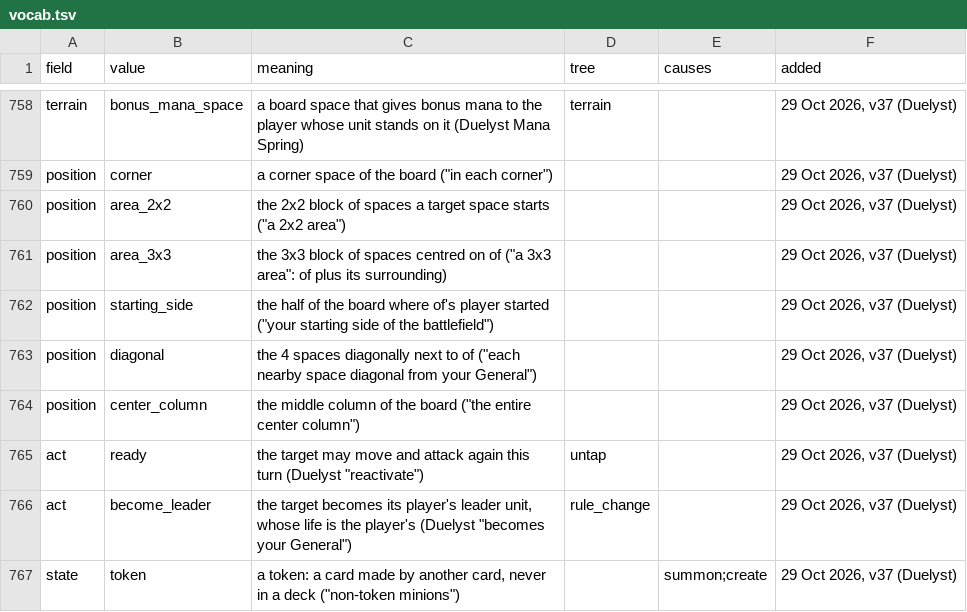
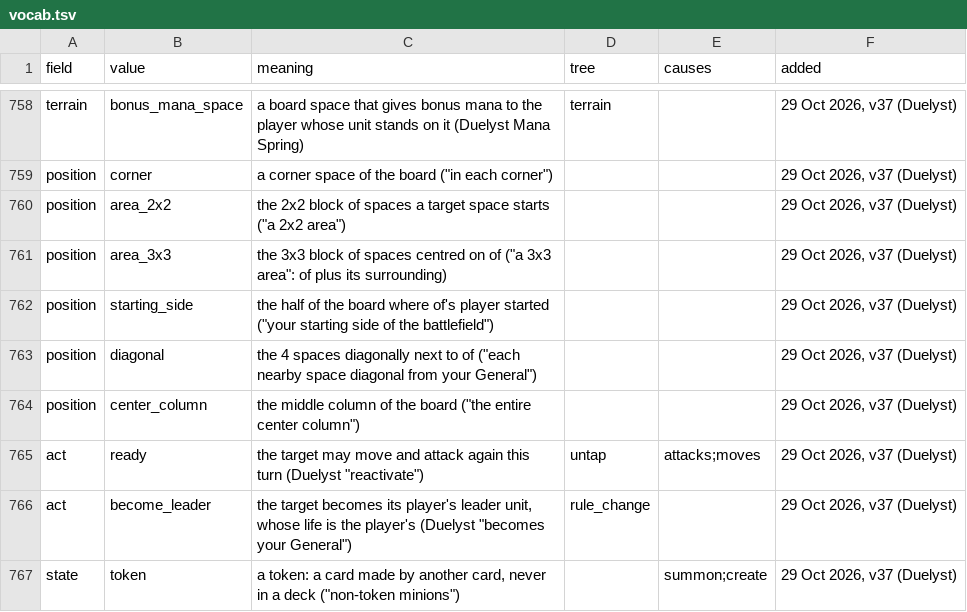
Before and after one commit to npgeorgiou/three-bases, a TSV file: library/cards_db/vocab.tsv, drawn as a sheet; only a part is shown, gaps mark what is left out.

```diff
--- a/library/cards_db/vocab.tsv
+++ b/library/cards_db/vocab.tsv
@@ -764,3 +764,3 @@ position	diagonal	the 4 spaces diagonally next to of ("each nearby space diagona
 position	center_column	the middle column of the board ("the entire center column")			29 Oct 2026, v37 (Duelyst)
-act	ready	the target may move and attack again this turn (Duelyst "reactivate")	untap		29 Oct 2026, v37 (Duelyst)
+act	ready	the target may move and attack again this turn (Duelyst "reactivate")	untap	attacks;moves	29 Oct 2026, v37 (Duelyst)
 act	become_leader	the target becomes its player's leader unit, whose life is the player's (Duelyst "becomes your General")	rule_change		29 Oct 2026, v37 (Duelyst)
```
Also changed, not shown: library/cards_db/cases/mechanics.tsv, library/cards_db/cases/network.tsv, 19 other files.
